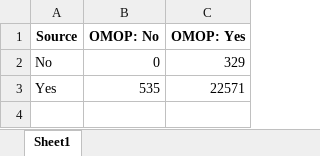
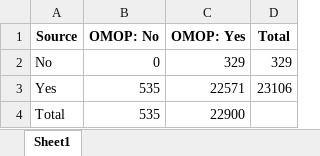
Before and after one commit to HEOR-NDORMS/OMOP-Validation-Study, an Excel workbook: OMOP Analysis/Results/SecondaryCareAnalysis/Comparison/AE/AE_contigency_table_for_pts.xlsx, sheet Sheet1, drawn as a sheet; values as stored, in another font and other column widths than the file's, no borders; the diff names each change by its address in the sheet, - before the commit and + after, or states it on an @@ line.

Commit message:
Update AE_contigency_table_for_pts.xlsx

```diff
--- a/OMOP Analysis/Results/SecondaryCareAnalysis/Comparison/AE/AE_contigency_table_for_pts.xlsx (sheet Sheet1)
+++ b/OMOP Analysis/Results/SecondaryCareAnalysis/Comparison/AE/AE_contigency_table_for_pts.xlsx (sheet Sheet1)
+column D (Total), rows 2-3: 329 | 23106
+row 4: Total | 535 | 22900
```
